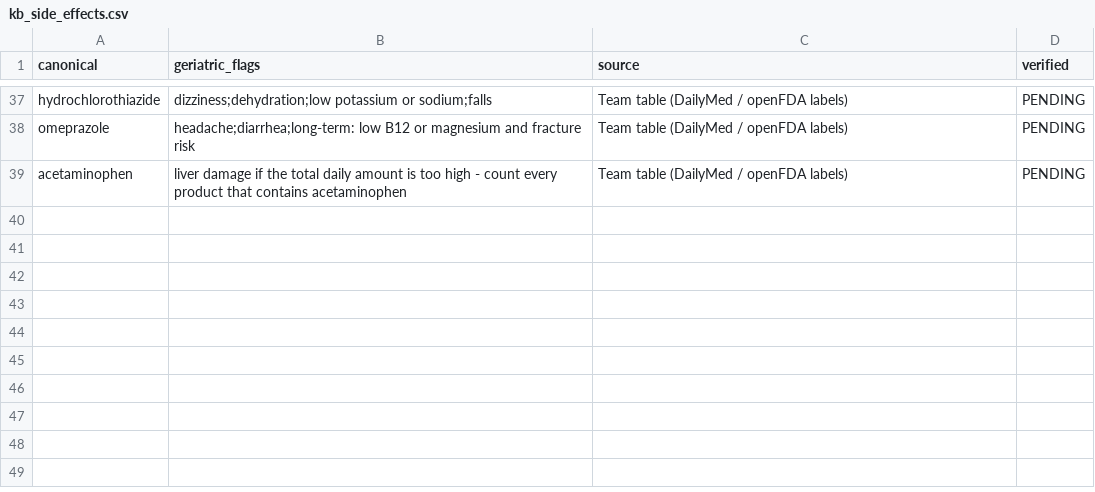
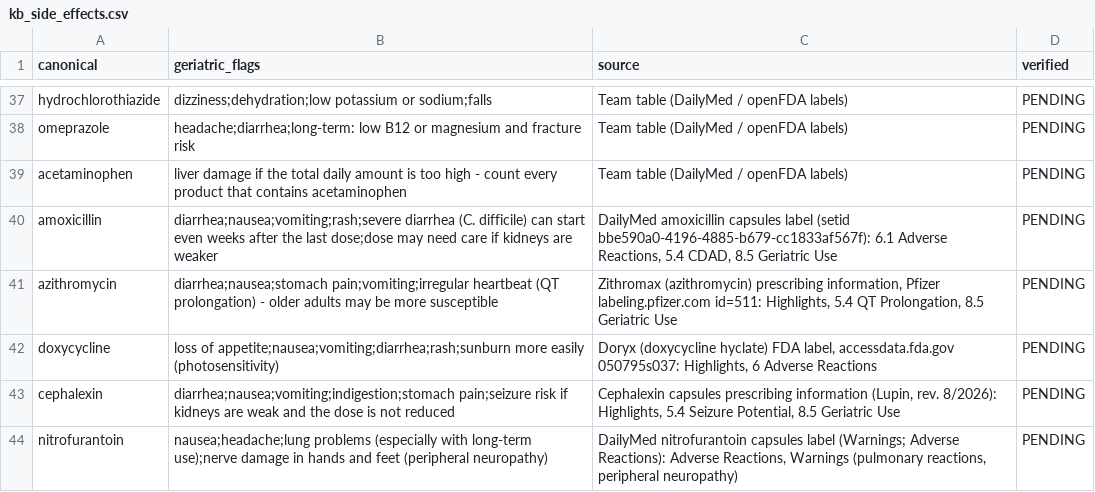
Before and after one commit to Angela-Tsao/medguard-ai, a CSV file: data/kb_side_effects.csv, drawn as a sheet; only a part is shown, gaps mark what is left out.

```diff
--- a/data/kb_side_effects.csv
+++ b/data/kb_side_effects.csv
@@ -39 +39,6 @@ omeprazole,headache;diarrhea;long-term: low B12 or magnesium and fracture risk,T
 acetaminophen,liver damage if the total daily amount is too high - count every product that contains acetaminophen,Team table (DailyMed / openFDA labels),PENDING
+amoxicillin,diarrhea;nausea;vomiting;rash;severe diarrhea (C. difficile) can start even weeks after the last dose;dose may need care if kidneys are weaker,"DailyMed amoxicillin capsules label (setid bbe590a0-4196-4885-b679-cc1833af567f): 6.1 Adverse Reactions, 5.4 CDAD, 8.5 Geriatric Use",PENDING
+azithromycin,diarrhea;nausea;stomach pain;vomiting;irregular heartbeat (QT prolongation) - older adults may be more susceptible,"Zithromax (azithromycin) prescribing information, Pfizer labeling.pfizer.com id=511: Highlights, 5.4 QT Prolongation, 8.5 Geriatric Use",PENDING
+doxycycline,loss of appetite;nausea;vomiting;diarrhea;rash;sunburn more easily (photosensitivity),"Doryx (doxycycline hyclate) FDA label, accessdata.fda.gov 050795s037: Highlights, 6 Adverse Reactions",PENDING
+cephalexin,diarrhea;nausea;vomiting;indigestion;stomach pain;seizure risk if kidneys are weak and the dose is not reduced,"Cephalexin capsules prescribing information (Lupin, rev. 8/2026): Highlights, 5.4 Seizure Potential, 8.5 Geriatric Use",PENDING
+nitrofurantoin,nausea;headache;lung problems (especially with long-term use);nerve damage in hands and feet (peripheral neuropathy),"DailyMed nitrofurantoin capsules label (Warnings; Adverse Reactions): Adverse Reactions, Warnings (pulmonary reactions, peripheral neuropathy)",PENDING
```
Also changed, not shown: data/drug_vocab.csv, data/kb_beers_pim.csv, 14 other files.
